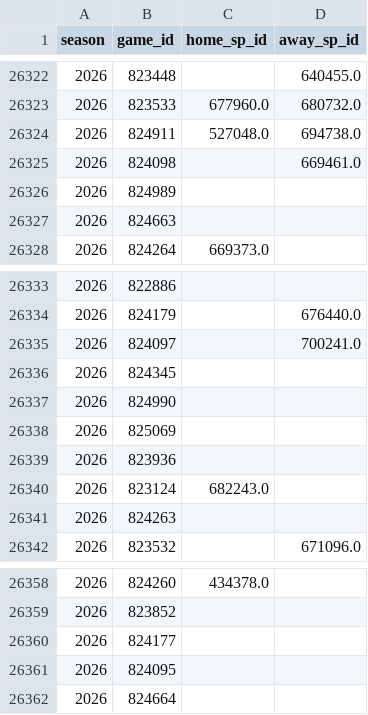
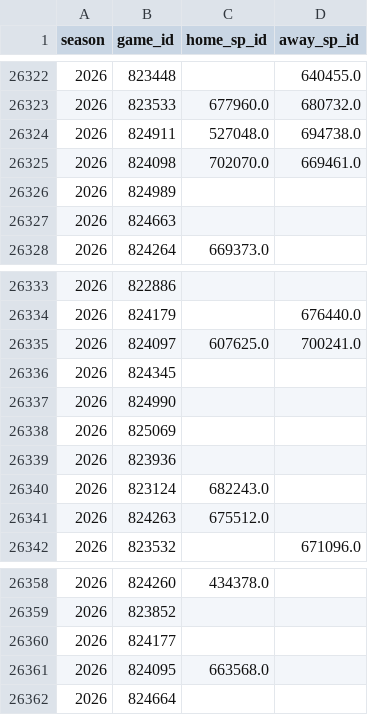
Before and after one commit to JarvisLee511/mlb-playoff-predictor-2026, a CSV file: data/probables.csv, drawn as a sheet; only a part is shown, gaps mark what is left out.

```diff
--- a/data/probables.csv
+++ b/data/probables.csv
@@ -26324,3 +26324,3 @@ season,game_id,home_sp_id,away_sp_id
 2026,824911,527048.0,694738.0
-2026,824098,,669461.0
+2026,824098,702070.0,669461.0
 2026,824989,,
@@ -26334,3 +26334,3 @@ season,game_id,home_sp_id,away_sp_id
 2026,824179,,676440.0
-2026,824097,,700241.0
+2026,824097,607625.0,700241.0
 2026,824345,,
@@ -26340,3 +26340,3 @@ season,game_id,home_sp_id,away_sp_id
 2026,823124,682243.0,
-2026,824263,,
+2026,824263,675512.0,
 2026,823532,,671096.0
@@ -26360,3 +26360,3 @@ season,game_id,home_sp_id,away_sp_id
 2026,824177,,
-2026,824095,,
+2026,824095,663568.0,
 2026,824664,,
```
Also changed, not shown: 3 other files.
